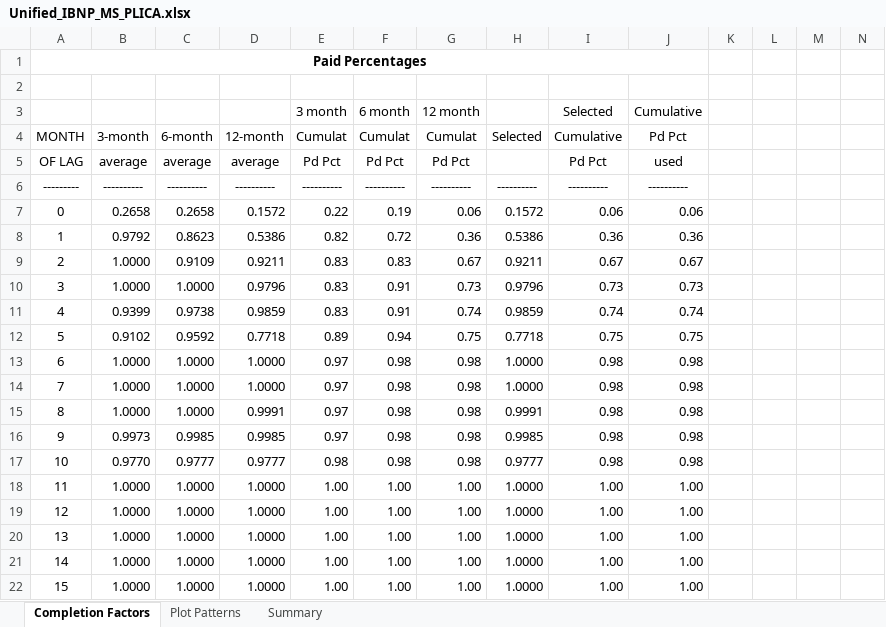
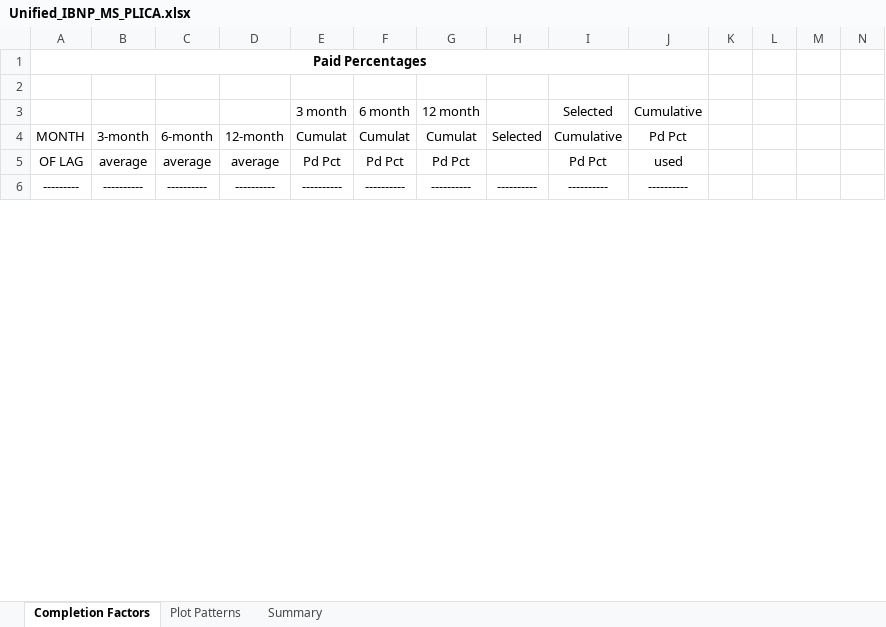
Before and after one commit to SofiMoretti/DMI_IBNP_v2, an Excel workbook: Process Results/Unified_IBNP_MS_PLICA.xlsx, sheet Completion Factors, drawn as a sheet; only a part is shown; values as stored, in another font and other column widths than the file's, no borders; removed rows and columns are numbered as before the commit, all else as after; rows hold the shown columns only; the diff covers the shown part only; the diff names each change by its address in the sheet, - before the commit and + after, or states it on an @@ line.

```diff
--- a/Process Results/Unified_IBNP_MS_PLICA.xlsx (sheet Completion Factors)
+++ b/Process Results/Unified_IBNP_MS_PLICA.xlsx (sheet Completion Factors)
-row 7: 0 | 0.2658 | 0.2658 | 0.1572 | 0.22 | 0.19 | 0.06 | 0.1572 | 0.06 | 0.06
-row 8: 1 | 0.9792 | 0.8623 | 0.5386 | 0.82 | 0.72 | 0.36 | 0.5386 | 0.36 | 0.36
-row 9: 2 | 1.0000 | 0.9109 | 0.9211 | 0.83 | 0.83 | 0.67 | 0.9211 | 0.67 | 0.67
-row 10: 3 | 1.0000 | 1.0000 | 0.9796 | 0.83 | 0.91 | 0.73 | 0.9796 | 0.73 | 0.73
-row 11: 4 | 0.9399 | 0.9738 | 0.9859 | 0.83 | 0.91 | 0.74 | 0.9859 | 0.74 | 0.74
-row 12: 5 | 0.9102 | 0.9592 | 0.7718 | 0.89 | 0.94 | 0.75 | 0.7718 | 0.75 | 0.75
-row 13: 6 | 1.0000 | 1.0000 | 1.0000 | 0.97 | 0.98 | 0.98 | 1.0000 | 0.98 | 0.98
-row 14: 7 | 1.0000 | 1.0000 | 1.0000 | 0.97 | 0.98 | 0.98 | 1.0000 | 0.98 | 0.98
-row 15: 8 | 1.0000 | 1.0000 | 0.9991 | 0.97 | 0.98 | 0.98 | 0.9991 | 0.98 | 0.98
-row 16: 9 | 0.9973 | 0.9985 | 0.9985 | 0.97 | 0.98 | 0.98 | 0.9985 | 0.98 | 0.98
-row 17: 10 | 0.9770 | 0.9777 | 0.9777 | 0.98 | 0.98 | 0.98 | 0.9777 | 0.98 | 0.98
-row 18: 11 | 1.0000 | 1.0000 | 1.0000 | 1.00 | 1.00 | 1.00 | 1.0000 | 1.00 | 1.00
-row 19: 12 | 1.0000 | 1.0000 | 1.0000 | 1.00 | 1.00 | 1.00 | 1.0000 | 1.00 | 1.00
-row 20: 13 | 1.0000 | 1.0000 | 1.0000 | 1.00 | 1.00 | 1.00 | 1.0000 | 1.00 | 1.00
-row 21: 14 | 1.0000 | 1.0000 | 1.0000 | 1.00 | 1.00 | 1.00 | 1.0000 | 1.00 | 1.00
-row 22: 15 | 1.0000 | 1.0000 | 1.0000 | 1.00 | 1.00 | 1.00 | 1.0000 | 1.00 | 1.00
```
Also changed, not shown: 32 added rows, 16 removed rows and 37 edited cells elsewhere in this sheet, sheet Summary, sheet Plot Patterns, charts or pictures, Process Results/Unified_IBNP_ASL.xlsx, Process Results/Unified_IBNP_GTL.xlsx, 17 other files.
